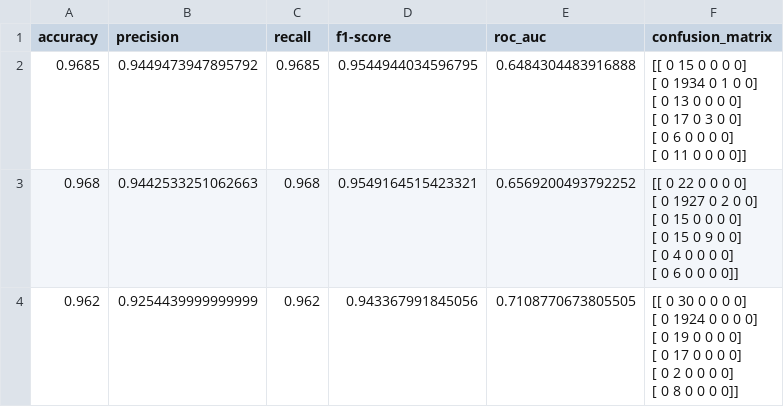
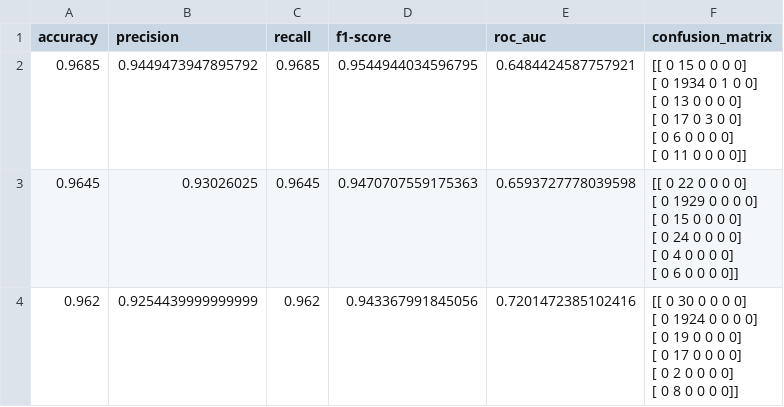
Before and after one commit to bl4ckswordsman/ug-thesis-project, a CSV file: final/PdM-XAI_v0.1/results/Deep_3Layer_128_256_128_ReLU_Adam/csv/Deep_3Layer_128_256_128_ReLU_Adam_metrics_fold_3.csv, drawn as a sheet.

```diff
--- a/final/PdM-XAI_v0.1/results/Deep_3Layer_128_256_128_ReLU_Adam/csv/Deep_3Layer_128_256_128_ReLU_Adam_metrics_fold_3.csv
+++ b/final/PdM-XAI_v0.1/results/Deep_3Layer_128_256_128_ReLU_Adam/csv/Deep_3Layer_128_256_128_ReLU_Adam_metrics_fold_3.csv
@@ -1,19 +1,19 @@
 accuracy,precision,recall,f1-score,roc_auc,confusion_matrix
-0.9685,0.9449473947895792,0.9685,0.9544944034596795,0.6484304483916888,"[[   0   15    0    0    0    0]
- [   0 1934    0    1    0    0]
- [   0   13    0    0    0    0]
- [   0   17    0    3    0    0]
- [   0    6    0    0    0    0]
- [   0   11    0    0    0    0]]"
-0.968,0.9442533251062663,0.968,0.9549164515423321,0.6569200493792252,"[[   0   22    0    0    0    0]
- [   0 1927    0    2    0    0]
- [   0   15    0    0    0    0]
- [   0   15    0    9    0    0]
- [   0    4    0    0    0    0]
- [   0    6    0    0    0    0]]"
-0.962,0.9254439999999999,0.962,0.943367991845056,0.7108770673805505,"[[   0   30    0    0    0    0]
- [   0 1924    0    0    0    0]
- [   0   19    0    0    0    0]
- [   0   17    0    0    0    0]
- [   0    2    0    0    0    0]
- [   0    8    0    0    0    0]]"
+0.9685,0.9449473947895792,0.9685,0.9544944034596795,0.6484424587757921,"[[   0   15    0    0    0    0]
+ [   0 1934    0    1    0    0]
+ [   0   13    0    0    0    0]
+ [   0   17    0    3    0    0]
+ [   0    6    0    0    0    0]
+ [   0   11    0    0    0    0]]"
+0.9645,0.93026025,0.9645,0.9470707559175363,0.6593727778039598,"[[   0   22    0    0    0    0]
+ [   0 1929    0    0    0    0]
+ [   0   15    0    0    0    0]
+ [   0   24    0    0    0    0]
+ [   0    4    0    0    0    0]
+ [   0    6    0    0    0    0]]"
+0.962,0.9254439999999999,0.962,0.943367991845056,0.7201472385102416,"[[   0   30    0    0    0    0]
+ [   0 1924    0    0    0    0]
+ [   0   19    0    0    0    0]
+ [   0   17    0    0    0    0]
+ [   0    2    0    0    0    0]
+ [   0    8    0    0    0    0]]"
```
Also changed, not shown: final/PdM-XAI_v0.1/results/Deep_3Layer_128_256_128_ReLU_Adam/csv/Deep_3Layer_128_256_128_ReLU_Adam_metrics_fold_2.csv, final/PdM-XAI_v0.1/results/Deep_3Layer_128_256_128_ReLU_Adam/csv/Deep_3Layer_128_256_128_ReLU_Adam_metrics_fold_4.csv, 23 other files.
